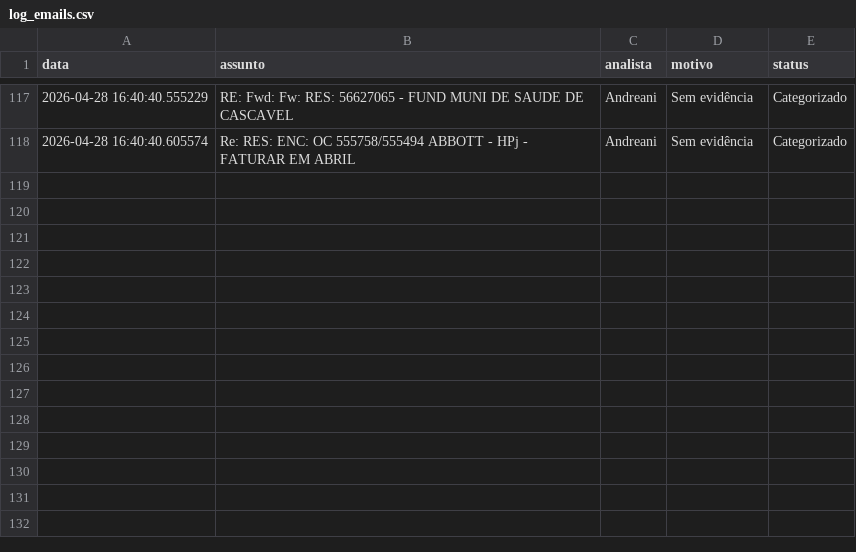
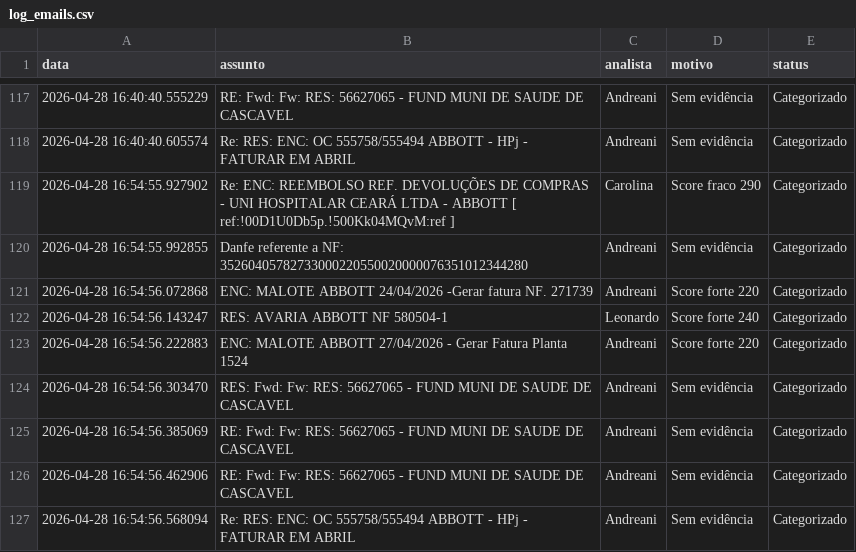
Before and after one commit to LeozeraOwned/dashboard-emails, a CSV file: log_emails.csv, drawn as a sheet; only a part is shown, gaps mark what is left out; the diff names each change by its address in the sheet, - before the commit and + after, or states it on an @@ line.

Commit message:
Atualização automática log_emails.csv

```diff
--- a/log_emails.csv
+++ b/log_emails.csv
+row 119: 2026-04-28 16:54:55.927902 | Re: ENC: REEMBOLSO REF. DEVOLUÇÕES DE COMPRAS - UNI HOSPITALAR CEARÁ LTDA - ABBOTT [ ref:!00D1U0Db5p.!500Kk04MQvM:ref ] | Carolina | Score fraco 290 | Categorizado
+row 120: 2026-04-28 16:54:55.992855 | Danfe referente a NF: 35260405782733000220550020000076351012344280 | Andreani | Sem evidência | Categorizado
+row 121: 2026-04-28 16:54:56.072868 | ENC: MALOTE ABBOTT 24/04/2026 -Gerar fatura NF. 271739 | Andreani | Score forte 220 | Categorizado
+row 122: 2026-04-28 16:54:56.143247 | RES: AVARIA ABBOTT NF 580504-1 | Leonardo | Score forte 240 | Categorizado
+row 123: 2026-04-28 16:54:56.222883 | ENC: MALOTE ABBOTT 27/04/2026 - Gerar Fatura Planta 1524 | Andreani | Score forte 220 | Categorizado
+row 124: 2026-04-28 16:54:56.303470 | RES: Fwd: Fw: RES: 56627065 - FUND MUNI DE SAUDE DE CASCAVEL | Andreani | Sem evidência | Categorizado
+row 125: 2026-04-28 16:54:56.385069 | RE: Fwd: Fw: RES: 56627065 - FUND MUNI DE SAUDE DE CASCAVEL | Andreani | Sem evidência | Categorizado
+row 126: 2026-04-28 16:54:56.462906 | RE: Fwd: Fw: RES: 56627065 - FUND MUNI DE SAUDE DE CASCAVEL | Andreani | Sem evidência | Categorizado
+row 127: 2026-04-28 16:54:56.568094 | Re: RES: ENC: OC 555758/555494 ABBOTT - HPj - FATURAR EM ABRIL | Andreani | Sem evidência | Categorizado
```
